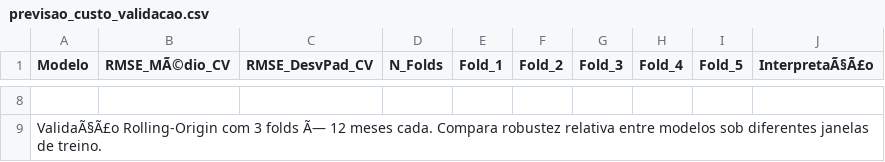
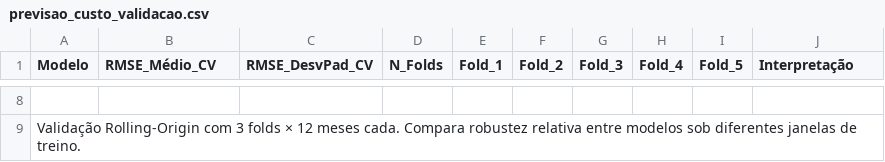
Before and after one commit to adinailson88/malha-previsao-custos, a CSV file: dados_csv/previsao_custo_validacao.csv, drawn as a sheet; only a part is shown, gaps mark what is left out; the diff covers the shown part only; the diff names each change by its address in the sheet, - before the commit and + after, or states it on an @@ line.

```diff
--- a/dados_csv/previsao_custo_validacao.csv
+++ b/dados_csv/previsao_custo_validacao.csv
-B1: RMSE_MÃ©dio_CV
+B1: RMSE_Médio_CV
-J1: InterpretaÃ§Ã£o
+J1: Interpretação
-A9 (Modelo): ValidaÃ§Ã£o Rolling-Origin com 3 folds Ã— 12 meses…
+A9 (Modelo): Validação Rolling-Origin com 3 folds × 12 meses…
```
Also changed, not shown: 35 edited cells elsewhere in this file, dados_csv/contexto_sazonal.csv, dados_csv/filtros_disponiveis.csv, 10 other files.
